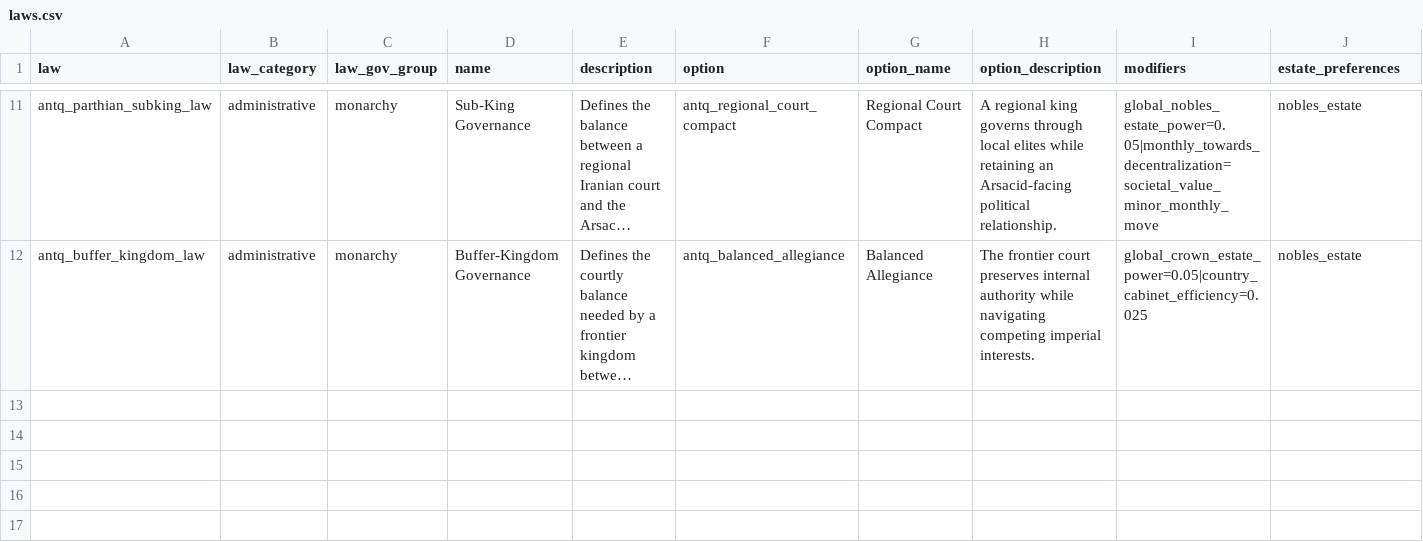
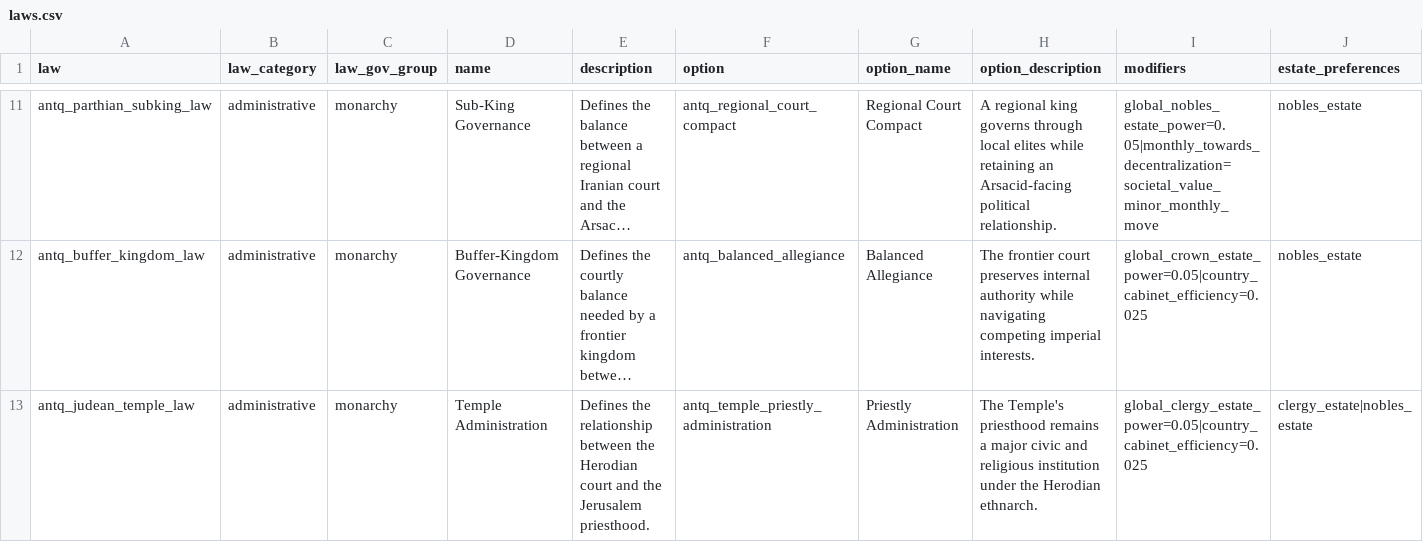
Before and after one commit to Rockydo/antiqvitas, a CSV file: docs/m6/laws.csv, drawn as a sheet; only a part is shown, gaps mark what is left out; long unchanged cells end in …; rows hold the shown columns only; the diff names each change by its address in the sheet, - before the commit and + after, or states it on an @@ line.

Commit message:
feat(m6): add Second Temple priesthood

```diff
--- a/docs/m6/laws.csv
+++ b/docs/m6/laws.csv
+row 13: antq_judean_temple_law | administrative | monarchy | Temple Administration | Defines the relationship between the Herodian court and the Jerusalem priesthood. | antq_temple_priestly_administration | Priestly Administration | The Temple's priesthood remains a major civic and religious institution under the Herodian ethnarch. | global_clergy_estate_power=0.05|country_cabinet_efficiency=0.025 | clergy_estate|nobles_estate
```
Also changed, not shown: docs/m6/governments.csv, docs/m6/privileges.csv, 15 other files.
